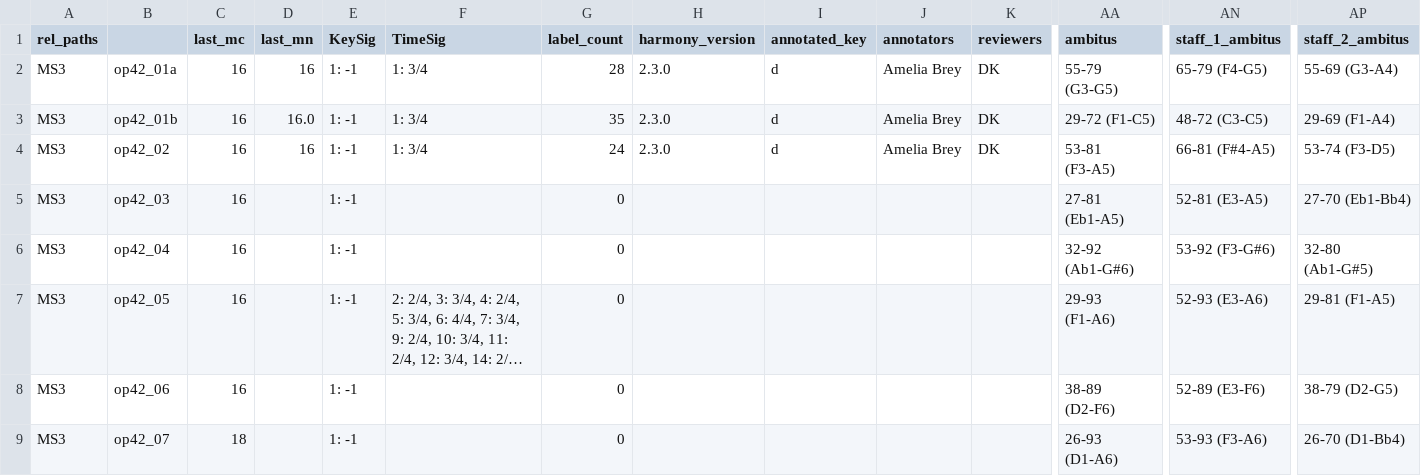
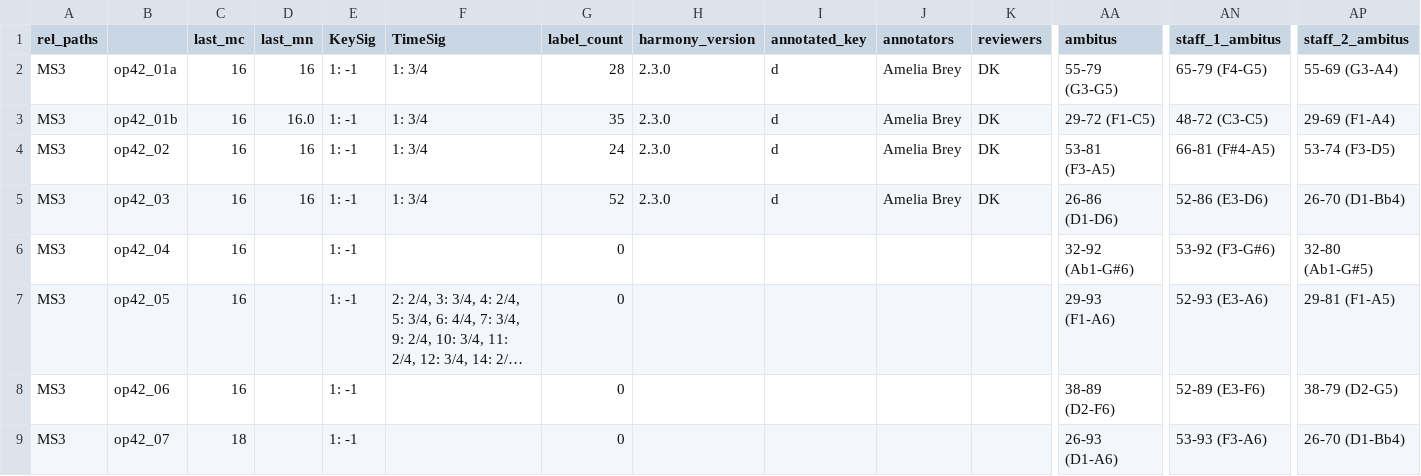
Before and after one commit to DCMLab/rachmaninoff_piano, a TSV file: metadata.tsv, drawn as a sheet; only a part is shown, gaps mark what is left out; long unchanged cells end in …; the diff names each change by its address in the sheet, - before the commit and + after, or states it on an @@ line.

```diff
--- a/metadata.tsv
+++ b/metadata.tsv
-D5 (last_mn): (empty)
+D5 (last_mn): 16
-F5 (TimeSig): (empty)
+F5 (TimeSig): 1: 3/4
-G5 (label_count): 0
+G5 (label_count): 52
-H5 (harmony_version): (empty)
+H5 (harmony_version): 2.3.0
-I5 (annotated_key): (empty)
+I5 (annotated_key): d
-J5 (annotators): (empty)
+J5 (annotators): Amelia Brey
-K5 (reviewers): (empty)
+K5 (reviewers): DK
-AA5 (ambitus): 27-81 (Eb1-A5)
+AA5 (ambitus): 26-86 (D1-D6)
-AN5 (staff_1_ambitus): 52-81 (E3-A5)
+AN5 (staff_1_ambitus): 52-86 (E3-D6)
-AP5 (staff_2_ambitus): 27-70 (Eb1-Bb4)
+AP5 (staff_2_ambitus): 26-70 (D1-Bb4)
```
Also changed, not shown: harmonies/op42_03.tsv, measures/op42_03.tsv, 2 other files.
